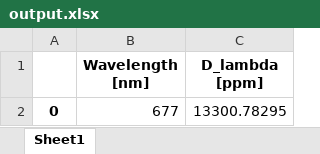
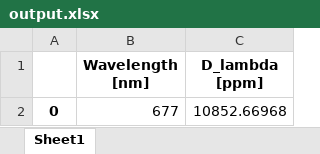
Before and after one commit to ViktorSumida/ECLIPSE-X-lambda, an Excel workbook: output.xlsx, sheet Sheet1, drawn as a sheet; values as stored, in another font and other column widths than the file's, no borders; the diff names each change by its address in the sheet, - before the commit and + after, or states it on an @@ line.

```diff
--- a/output.xlsx (sheet Sheet1)
+++ b/output.xlsx (sheet Sheet1)
-C2 (D_lambda [ppm]): 13300.78295
+C2 (D_lambda [ppm]): 10852.66968
```
Also changed, not shown: ExoCTK_results.xlsx, Parâmetros.xlsx.
